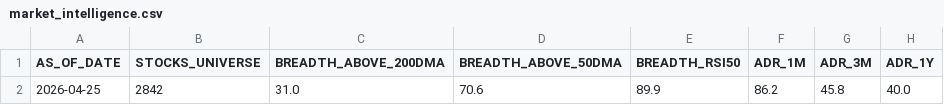
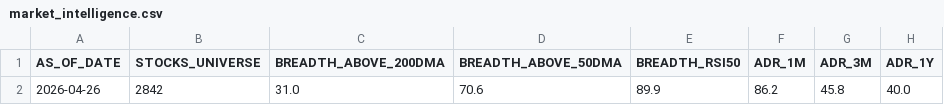
Before and after one commit to rajkshroff/multibagger-alerts, a CSV file: market_intelligence.csv, drawn as a sheet; only a part is shown; the diff names each change by its address in the sheet, - before the commit and + after, or states it on an @@ line.

```diff
--- a/market_intelligence.csv
+++ b/market_intelligence.csv
-A2 (AS_OF_DATE): 2026-04-25
+A2 (AS_OF_DATE): 2026-04-26
```
Also changed, not shown: early_alerts.csv, identity_canonical.csv, 5 other files.
